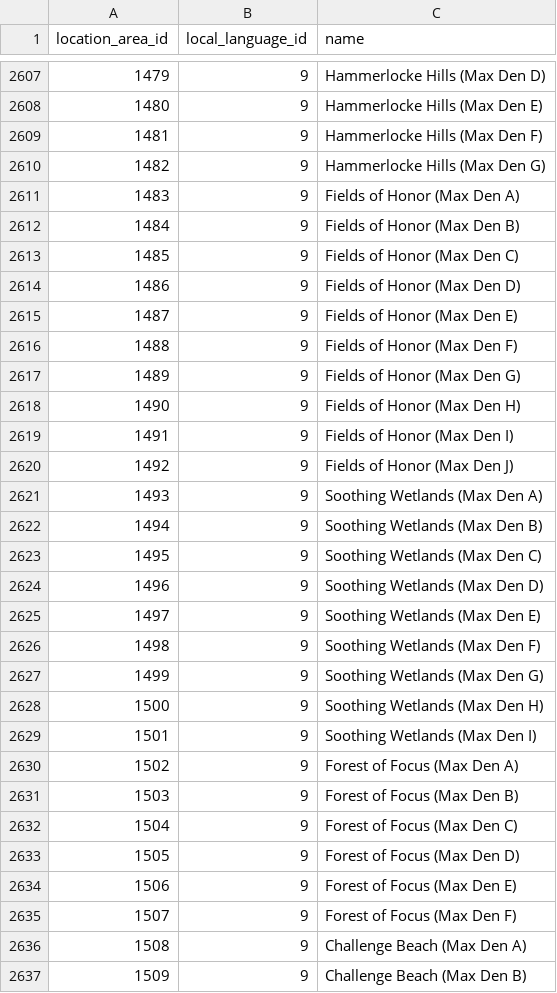
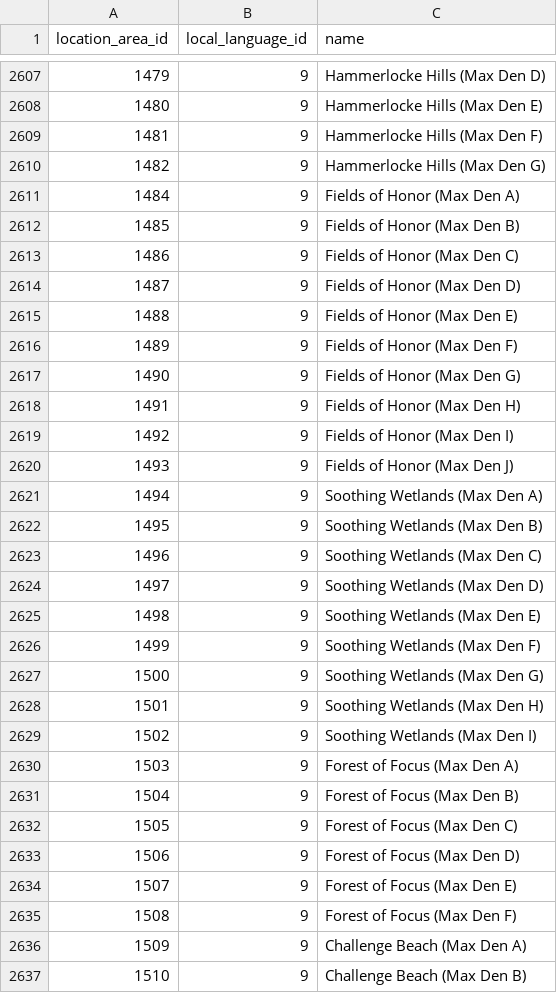
Before and after one commit to PokeAPI/pokeapi, a CSV file: data/v2/csv/location_area_prose.csv, drawn as a sheet; only a part is shown, gaps mark what is left out; the diff covers the shown part only.

```diff
--- a/data/v2/csv/location_area_prose.csv
+++ b/data/v2/csv/location_area_prose.csv
@@ -2610,28 +2610,28 @@ location_area_id,local_language_id,name
 1482,9,Hammerlocke Hills (Max Den G)
-1483,9,Fields of Honor (Max Den A)
-1484,9,Fields of Honor (Max Den B)
-1485,9,Fields of Honor (Max Den C)
-1486,9,Fields of Honor (Max Den D)
-1487,9,Fields of Honor (Max Den E)
-1488,9,Fields of Honor (Max Den F)
-1489,9,Fields of Honor (Max Den G)
-1490,9,Fields of Honor (Max Den H)
-1491,9,Fields of Honor (Max Den I)
-1492,9,Fields of Honor (Max Den J)
-1493,9,Soothing Wetlands (Max Den A)
-1494,9,Soothing Wetlands (Max Den B)
-1495,9,Soothing Wetlands (Max Den C)
-1496,9,Soothing Wetlands (Max Den D)
-1497,9,Soothing Wetlands (Max Den E)
-1498,9,Soothing Wetlands (Max Den F)
-1499,9,Soothing Wetlands (Max Den G)
-1500,9,Soothing Wetlands (Max Den H)
-1501,9,Soothing Wetlands (Max Den I)
-1502,9,Forest of Focus (Max Den A)
-1503,9,Forest of Focus (Max Den B)
-1504,9,Forest of Focus (Max Den C)
-1505,9,Forest of Focus (Max Den D)
-1506,9,Forest of Focus (Max Den E)
-1507,9,Forest of Focus (Max Den F)
-1508,9,Challenge Beach (Max Den A)
-1509,9,Challenge Beach (Max Den B)
+1484,9,Fields of Honor (Max Den A)
+1485,9,Fields of Honor (Max Den B)
+1486,9,Fields of Honor (Max Den C)
+1487,9,Fields of Honor (Max Den D)
+1488,9,Fields of Honor (Max Den E)
+1489,9,Fields of Honor (Max Den F)
+1490,9,Fields of Honor (Max Den G)
+1491,9,Fields of Honor (Max Den H)
+1492,9,Fields of Honor (Max Den I)
+1493,9,Fields of Honor (Max Den J)
+1494,9,Soothing Wetlands (Max Den A)
+1495,9,Soothing Wetlands (Max Den B)
+1496,9,Soothing Wetlands (Max Den C)
+1497,9,Soothing Wetlands (Max Den D)
+1498,9,Soothing Wetlands (Max Den E)
+1499,9,Soothing Wetlands (Max Den F)
+1500,9,Soothing Wetlands (Max Den G)
+1501,9,Soothing Wetlands (Max Den H)
+1502,9,Soothing Wetlands (Max Den I)
+1503,9,Forest of Focus (Max Den A)
+1504,9,Forest of Focus (Max Den B)
+1505,9,Forest of Focus (Max Den C)
+1506,9,Forest of Focus (Max Den D)
+1507,9,Forest of Focus (Max Den E)
+1508,9,Forest of Focus (Max Den F)
+1509,9,Challenge Beach (Max Den A)
+1510,9,Challenge Beach (Max Den B)
```
Also changed, not shown: 149 edited cells elsewhere in this file, data/v2/csv/encounter_slots.csv, data/v2/csv/location_areas.csv, 2 other files.
